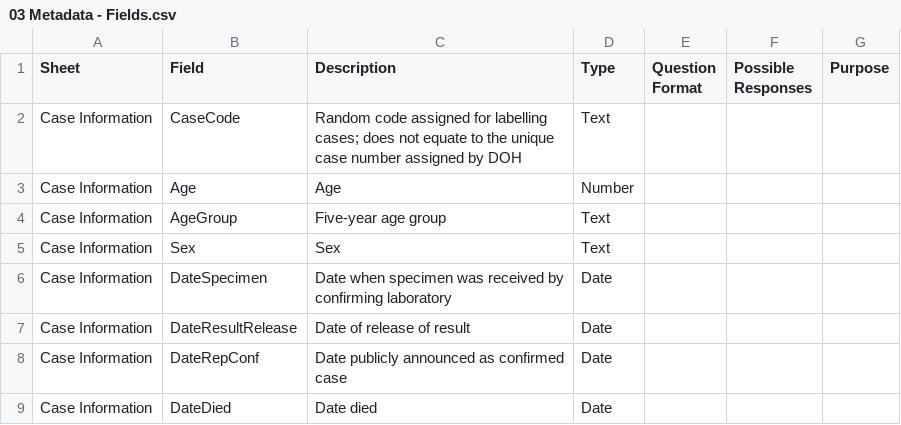
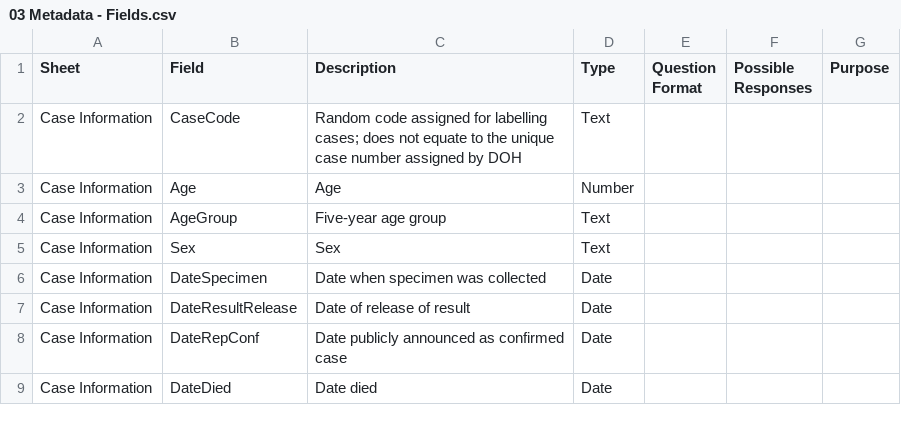
Before and after one commit to donfiguerres/COVID-19-Tracker-PH, a CSV file: data/03 Metadata - Fields.csv, drawn as a sheet; only a part is shown.

Commit message:
Downloaded latest data.
Former-commit-id: 3fe73d4d435af6b2a563fce7234ea70a62ba3a89 [formerly 2103739abc76b95f86f429ebf08c5a87fd93cc78]
Former-commit-id: 3fe73d4d435af6b2a563fce7234ea70a62ba3a89
Former-commit-id: 0d0b7f78d22bd413618d996767ee377bab99c41e

```diff
--- a/data/03 Metadata - Fields.csv
+++ b/data/03 Metadata - Fields.csv
@@ -5,3 +5,3 @@ Case Information,AgeGroup,Five-year age group,Text,,,
 Case Information,Sex,Sex,Text,,,
-Case Information,DateSpecimen,Date when specimen was received by confirming laboratory,Date,,,
+Case Information,DateSpecimen,Date when specimen was collected,Date,,,
 Case Information,DateResultRelease,Date of release of result,Date,,,
```
Also changed, not shown: 7 other files.
